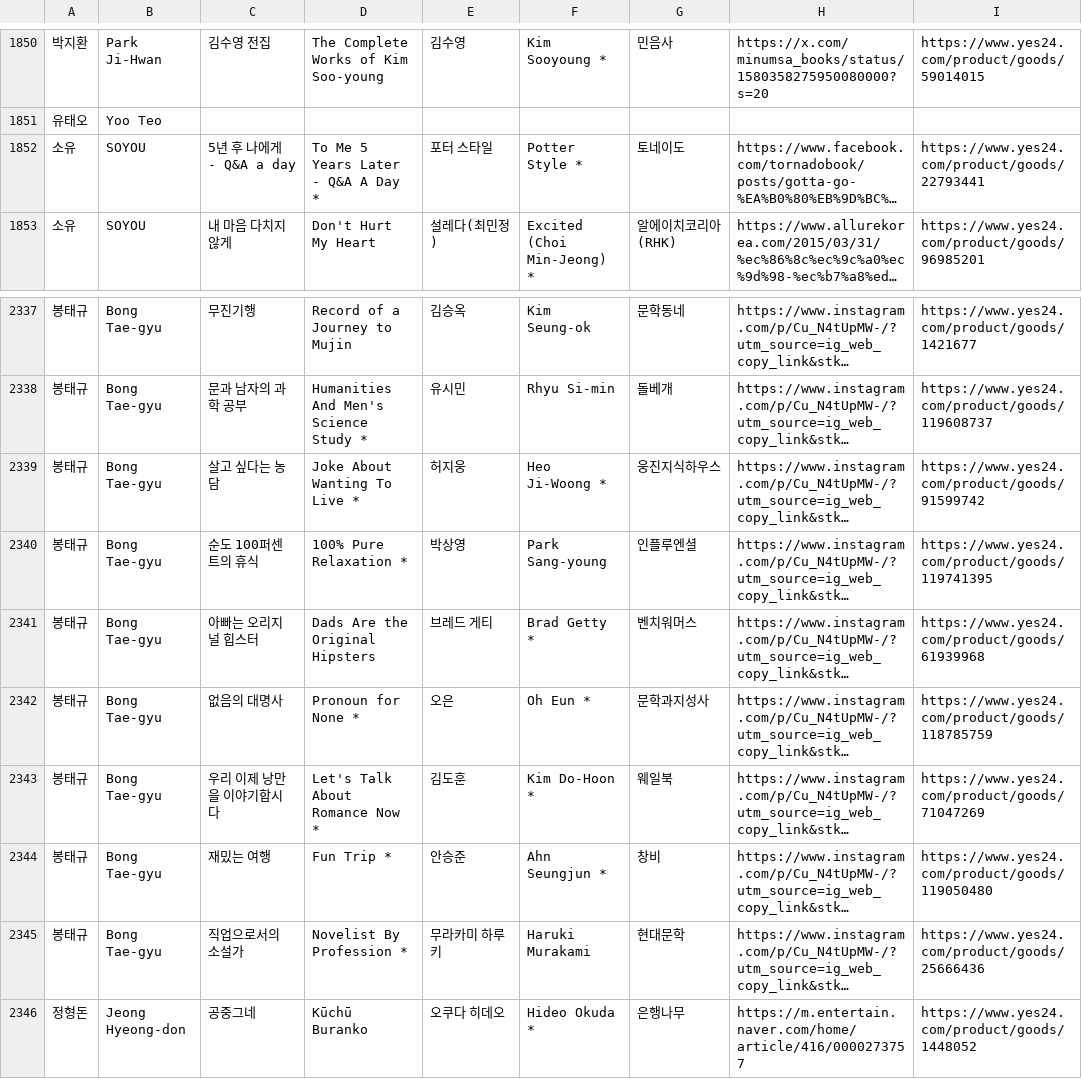
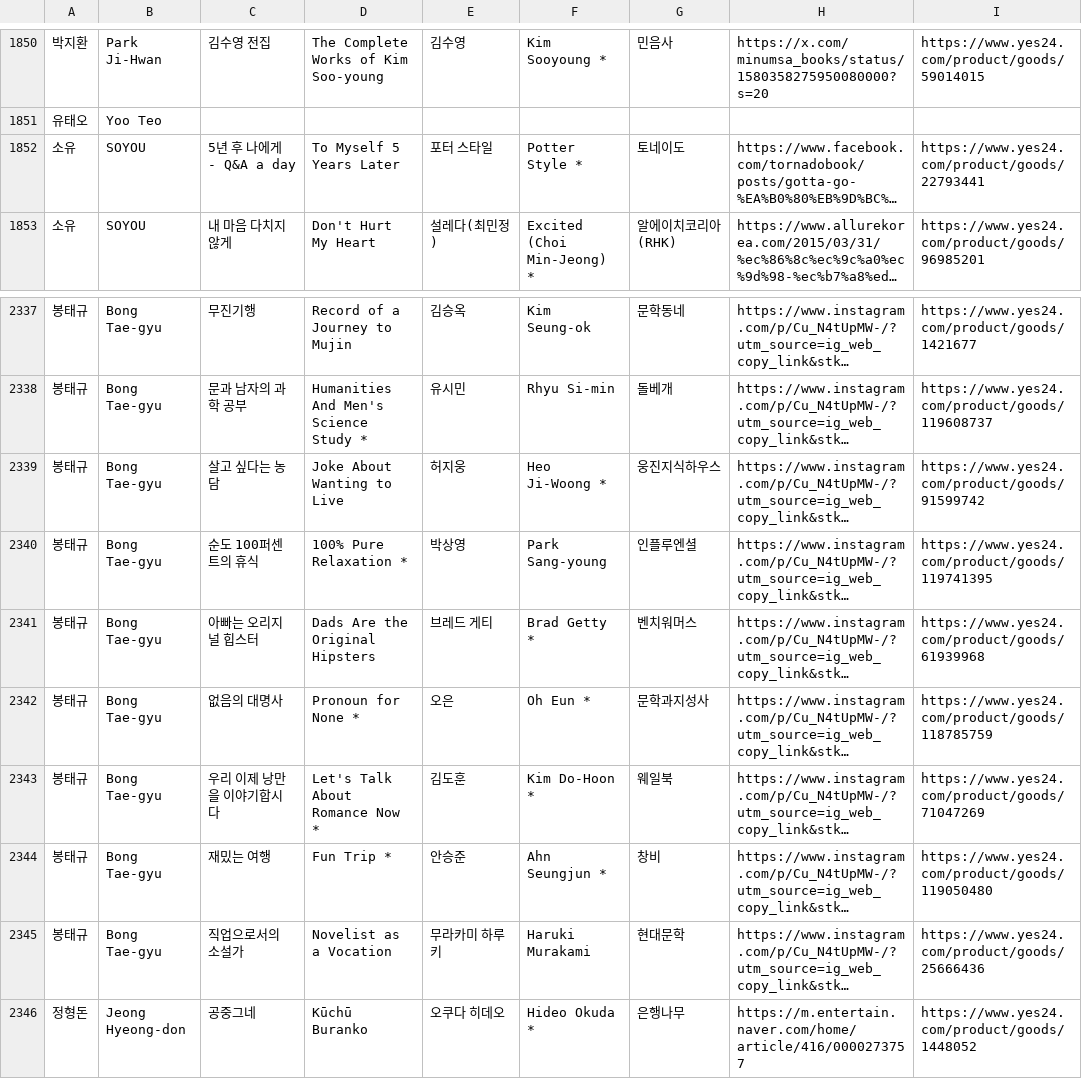
Before and after one commit to hwiruruk/favoread, a CSV file: data.csv, drawn as a sheet; only a part is shown, gaps mark what is left out; long unchanged cells end in …; the diff covers the shown part only; the diff names each change by its address in the sheet, - before the commit and + after, or states it on an @@ line.

```diff
--- a/data.csv
+++ b/data.csv
-D1852: To Me 5 Years Later - Q&A A Day *
+D1852: To Myself 5 Years Later
-D2339: Joke About Wanting To Live *
+D2339: Joke About Wanting to Live
-D2345: Novelist By Profession *
+D2345: Novelist as a Vocation
```
Also changed, not shown: 10 edited cells elsewhere in this file.
